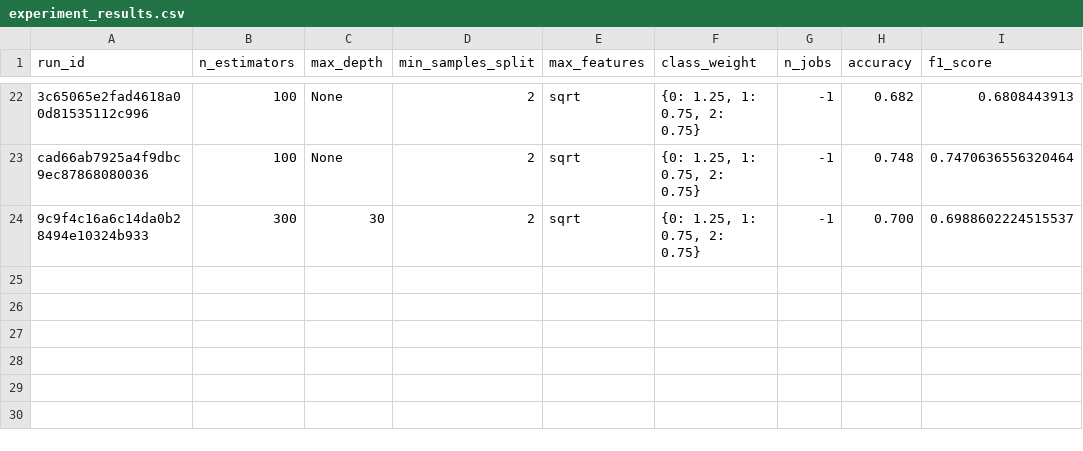
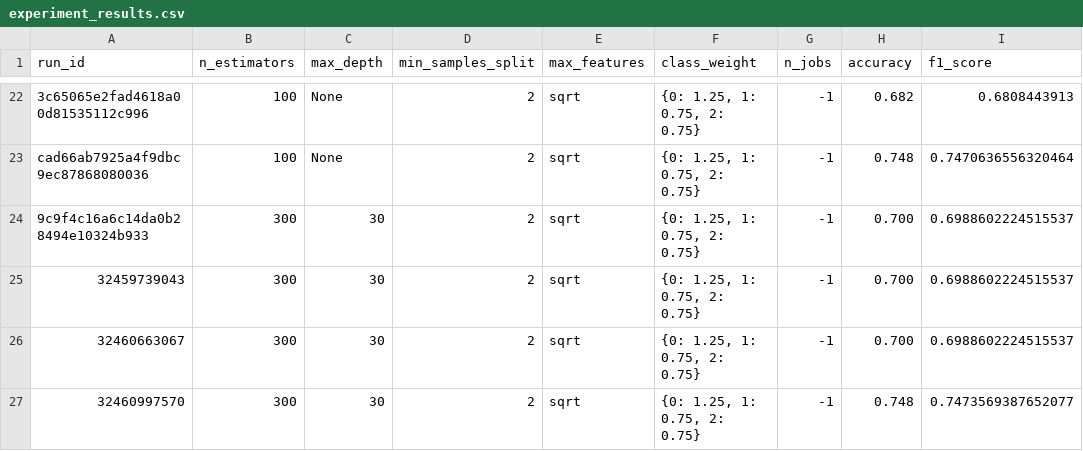
Before and after one commit to VuVanPhong123/TRACK2_day21_2A202601647_VuVanPhong, a CSV file: submission/experiment_results.csv, drawn as a sheet; only a part is shown, gaps mark what is left out; the diff names each change by its address in the sheet, - before the commit and + after, or states it on an @@ line.

```diff
--- a/submission/experiment_results.csv
+++ b/submission/experiment_results.csv
+row 25: 32459739043 | 300 | 30 | 2 | sqrt | {0: 1.25, 1: 0.75, 2: 0.75} | -1 | 0.700 | 0.6988602224515537
+row 26: 32460663067 | 300 | 30 | 2 | sqrt | {0: 1.25, 1: 0.75, 2: 0.75} | -1 | 0.700 | 0.6988602224515537
+row 27: 32460997570 | 300 | 30 | 2 | sqrt | {0: 1.25, 1: 0.75, 2: 0.75} | -1 | 0.748 | 0.7473569387652077
```
Also changed, not shown: 12 other files.
